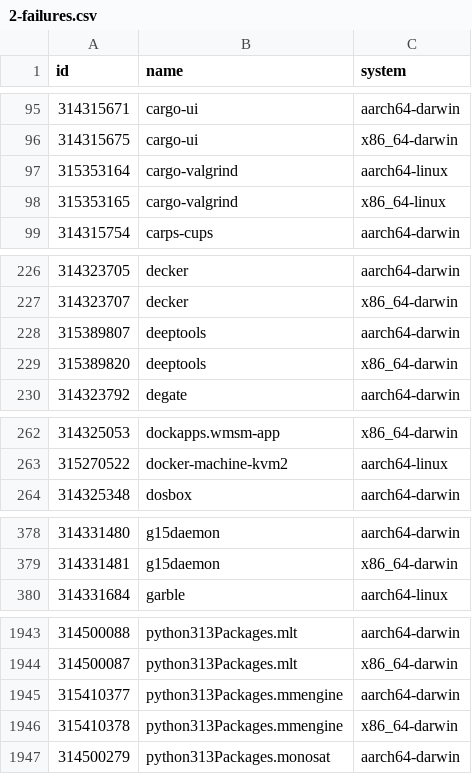
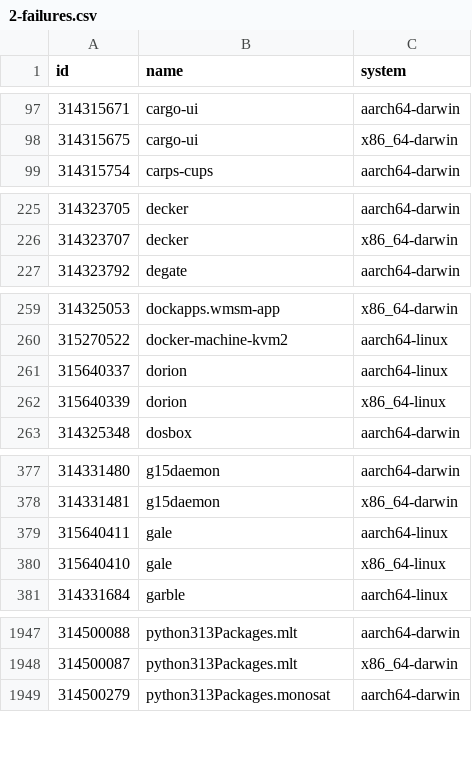
Before and after one commit to Sigmanificient/nixpkgs-failure-notify, a CSV file: results/2-failures.csv, drawn as a sheet; only a part is shown, gaps mark what is left out; the diff covers the shown part only.

```diff
--- a/results/2-failures.csv
+++ b/results/2-failures.csv
@@ -96,4 +98,2 @@ id,name,system
 314315675,cargo-ui,x86_64-darwin
-315353164,cargo-valgrind,aarch64-linux
-315353165,cargo-valgrind,x86_64-linux
 314315754,carps-cups,aarch64-darwin
@@ -227,4 +226,2 @@ id,name,system
 314323707,decker,x86_64-darwin
-315389807,deeptools,aarch64-darwin
-315389820,deeptools,x86_64-darwin
 314323792,degate,aarch64-darwin
@@ -263,2 +260,4 @@ id,name,system
 315270522,docker-machine-kvm2,aarch64-linux
+315640337,dorion,aarch64-linux
+315640339,dorion,x86_64-linux
 314325348,dosbox,aarch64-darwin
@@ -379,2 +378,4 @@ id,name,system
 314331481,g15daemon,x86_64-darwin
+315640411,gale,aarch64-linux
+315640410,gale,x86_64-linux
 314331684,garble,aarch64-linux
@@ -1944,4 +1948,2 @@ id,name,system
 314500087,python313Packages.mlt,x86_64-darwin
-315410377,python313Packages.mmengine,aarch64-darwin
-315410378,python313Packages.mmengine,x86_64-darwin
 314500279,python313Packages.monosat,aarch64-darwin
```
Also changed, not shown: 18 added rows, 3 removed rows and 20 edited cells elsewhere in this file, results/3-failures-aarch64-darwin.csv, results/3-failures-aarch64-linux.csv, 4 other files.
